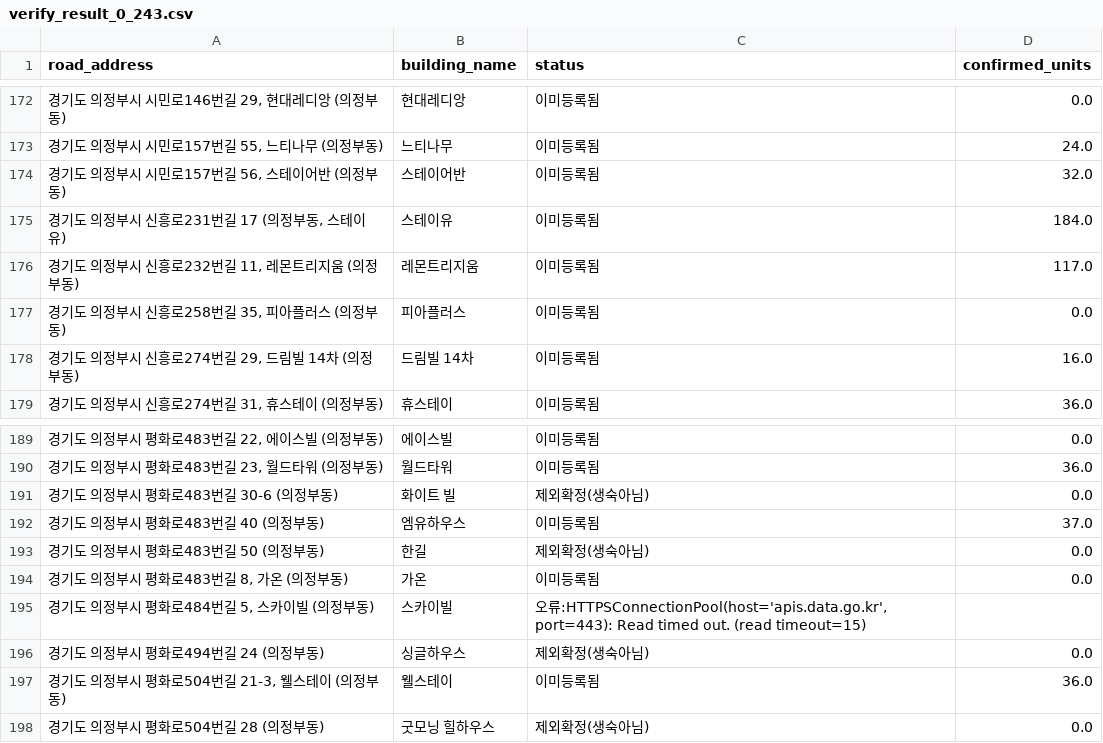
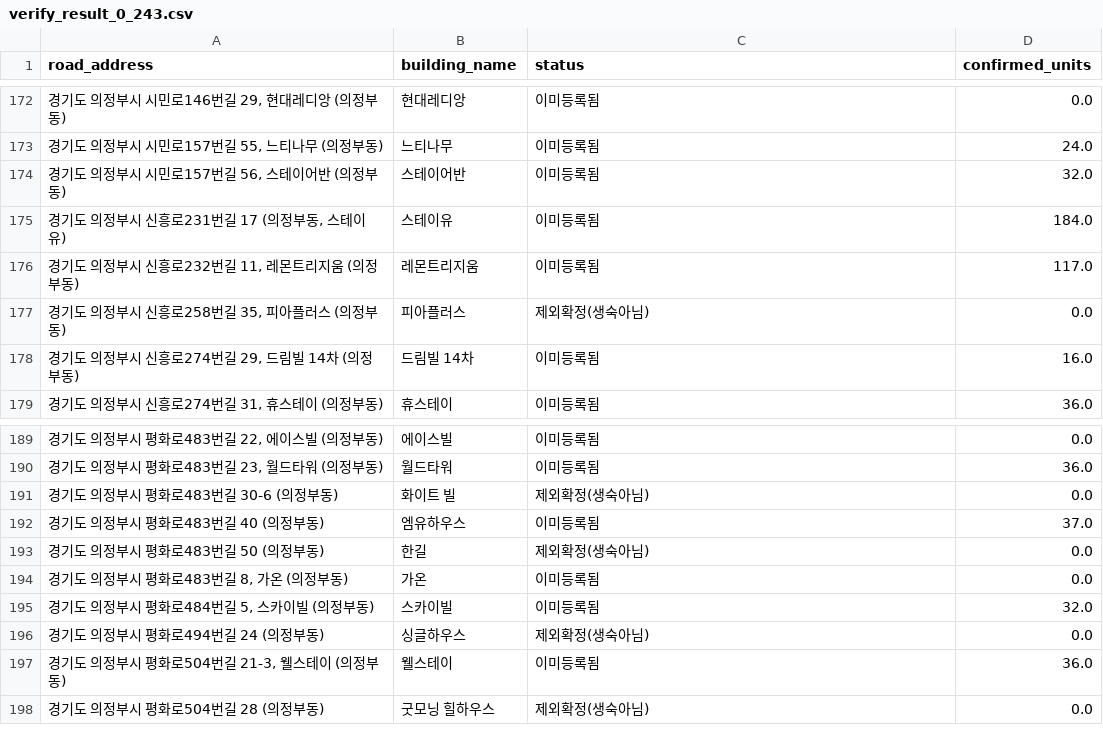
Before and after one commit to costac74888-gif/livingstay-realtrade, a CSV file: verify_result_0_243.csv, drawn as a sheet; only a part is shown, gaps mark what is left out.

```diff
--- a/verify_result_0_243.csv
+++ b/verify_result_0_243.csv
@@ -176,3 +176,3 @@
 "경기도 의정부시 신흥로232번길 11, 레몬트리지움 (의정부동)",레몬트리지움,이미등록됨,117.0
-"경기도 의정부시 신흥로258번길 35, 피아플러스 (의정부동)",피아플러스,이미등록됨,0.0
+"경기도 의정부시 신흥로258번길 35, 피아플러스 (의정부동)",피아플러스,제외확정(생숙아님),0.0
 "경기도 의정부시 신흥로274번길 29, 드림빌 14차 (의정부동)",드림빌 14차,이미등록됨,16.0
@@ -194,3 +194,3 @@
 "경기도 의정부시 평화로483번길 8, 가온 (의정부동)",가온,이미등록됨,0.0
-"경기도 의정부시 평화로484번길 5, 스카이빌 (의정부동)",스카이빌,"오류:HTTPSConnectionPool(host='apis.data.go.kr', port=443): Read timed out. (read timeout=15)",
+"경기도 의정부시 평화로484번길 5, 스카이빌 (의정부동)",스카이빌,이미등록됨,32.0
 경기도 의정부시 평화로494번길 24 (의정부동),싱글하우스,제외확정(생숙아님),0.0
```
Also changed, not shown: 3 other files.
